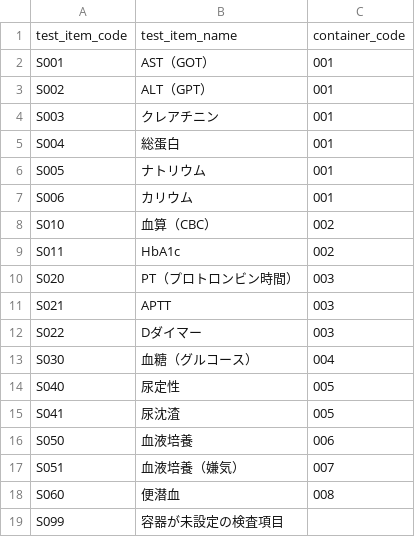
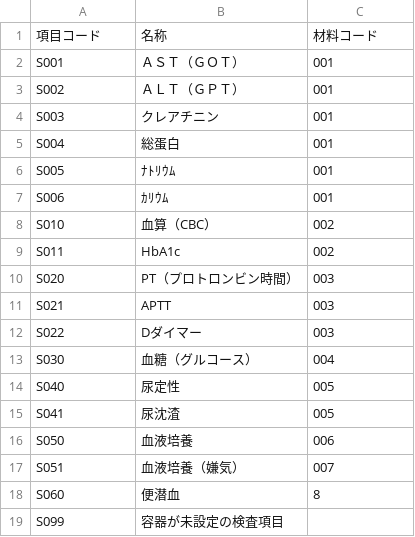
Before and after one commit to itoumed-ctrl/ACLiSS, a CSV file: intranet/preview/test_items.csv, drawn as a sheet.

```diff
--- a/intranet/preview/test_items.csv
+++ b/intranet/preview/test_items.csv
@@ -1,8 +1,8 @@
-test_item_code,test_item_name,container_code
-S001,AST（GOT）,001
-S002,ALT（GPT）,001
+項目コード,名称,材料コード
+S001,ＡＳＴ（ＧＯＴ）,001
+S002,ＡＬＴ（ＧＰＴ）,001
 S003,クレアチニン,001
 S004,総蛋白,001
-S005,ナトリウム,001
-S006,カリウム,001
+S005,ﾅﾄﾘｳﾑ,001
+S006,ｶﾘｳﾑ,001
 S010,血算（CBC）,002
@@ -17,3 +17,3 @@ S050,血液培養,006
 S051,血液培養（嫌気）,007
-S060,便潜血,008
+S060,便潜血,8
 S099,容器が未設定の検査項目,
```
Also changed, not shown: intranet/preview/containers.csv, 5 other files.
